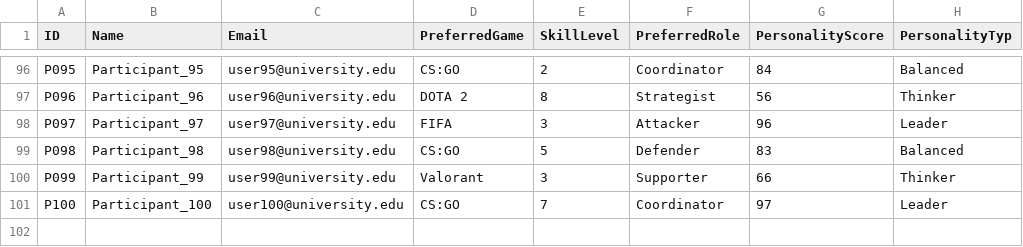
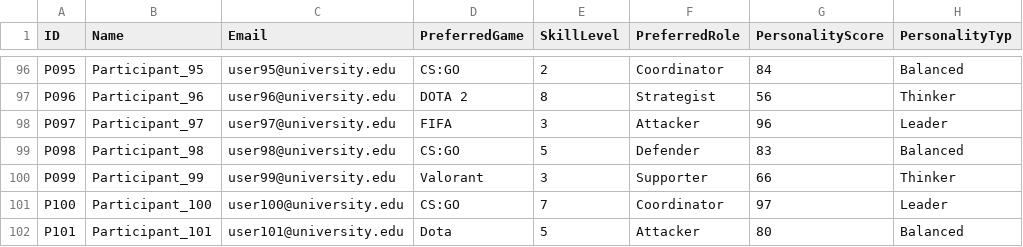
Before and after one commit to fiham-mohammed/OOP-Coursework, a CSV file: participants_sample.csv, drawn as a sheet; only a part is shown, gaps mark what is left out; the diff names each change by its address in the sheet, - before the commit and + after, or states it on an @@ line.

Commit message:
update auto generate participant id

```diff
--- a/participants_sample.csv
+++ b/participants_sample.csv
+row 102: P101 | Participant_101 | user101@university.edu | Dota | 5 | Attacker | 80 | Balanced
```
Also changed, not shown: 9 other files.
